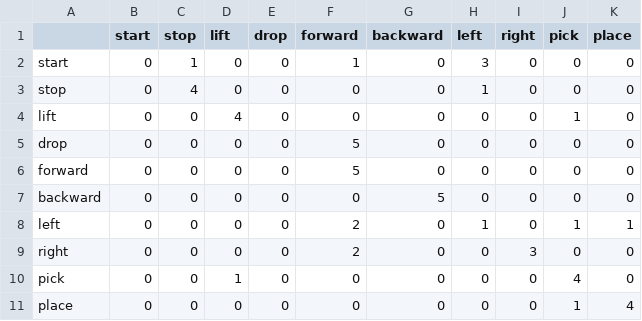
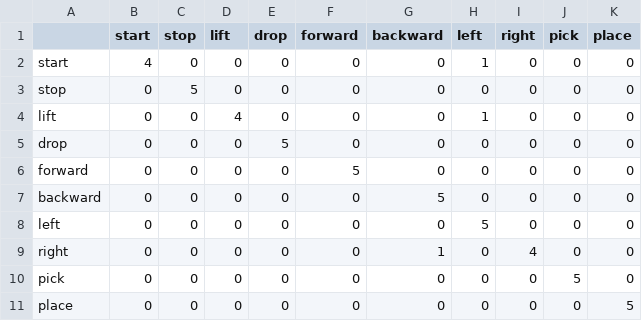
Before and after one commit to JordanPalafox/Practica-1, a CSV file: results/confusion_k64.csv, drawn as a sheet.

```diff
--- a/results/confusion_k64.csv
+++ b/results/confusion_k64.csv
@@ -1,11 +1,11 @@
 ,start,stop,lift,drop,forward,backward,left,right,pick,place
-start,0,1,0,0,1,0,3,0,0,0
-stop,0,4,0,0,0,0,1,0,0,0
-lift,0,0,4,0,0,0,0,0,1,0
-drop,0,0,0,0,5,0,0,0,0,0
+start,4,0,0,0,0,0,1,0,0,0
+stop,0,5,0,0,0,0,0,0,0,0
+lift,0,0,4,0,0,0,1,0,0,0
+drop,0,0,0,5,0,0,0,0,0,0
 forward,0,0,0,0,5,0,0,0,0,0
 backward,0,0,0,0,0,5,0,0,0,0
-left,0,0,0,0,2,0,1,0,1,1
-right,0,0,0,0,2,0,0,3,0,0
-pick,0,0,1,0,0,0,0,0,4,0
-place,0,0,0,0,0,0,0,0,1,4
+left,0,0,0,0,0,0,5,0,0,0
+right,0,0,0,0,0,1,0,4,0,0
+pick,0,0,0,0,0,0,0,0,5,0
+place,0,0,0,0,0,0,0,0,0,5
```
Also changed, not shown: results/confusion_k32.csv, 37 other files.
